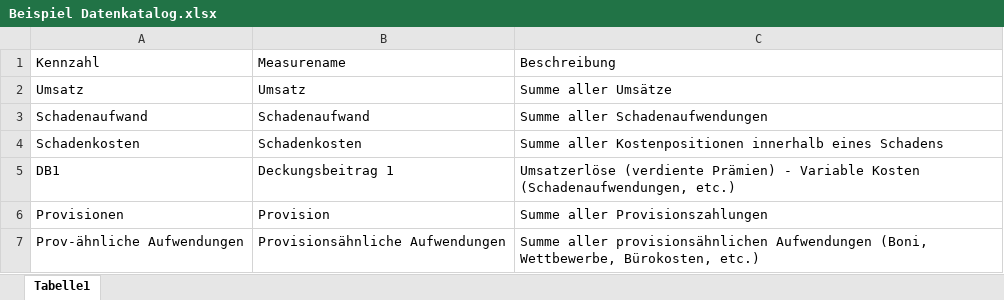
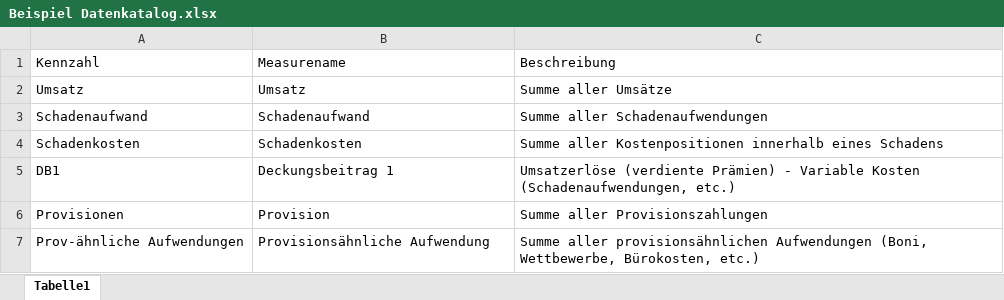
Before and after one commit to BIorDIE/Versicherung, an Excel workbook: Beispiel Datenkatalog.xlsx, sheet Tabelle1, drawn as a sheet; values as stored, in another font and other column widths than the file's, no borders; table styles not drawn; the diff names each change by its address in the sheet, - before the commit and + after, or states it on an @@ line.

Commit message:
Typo

```diff
--- a/Beispiel Datenkatalog.xlsx (sheet Tabelle1)
+++ b/Beispiel Datenkatalog.xlsx (sheet Tabelle1)
-B7: Provisionsähnliche Aufwendungen
+B7: Provisionsähnliche Aufwendung
```
